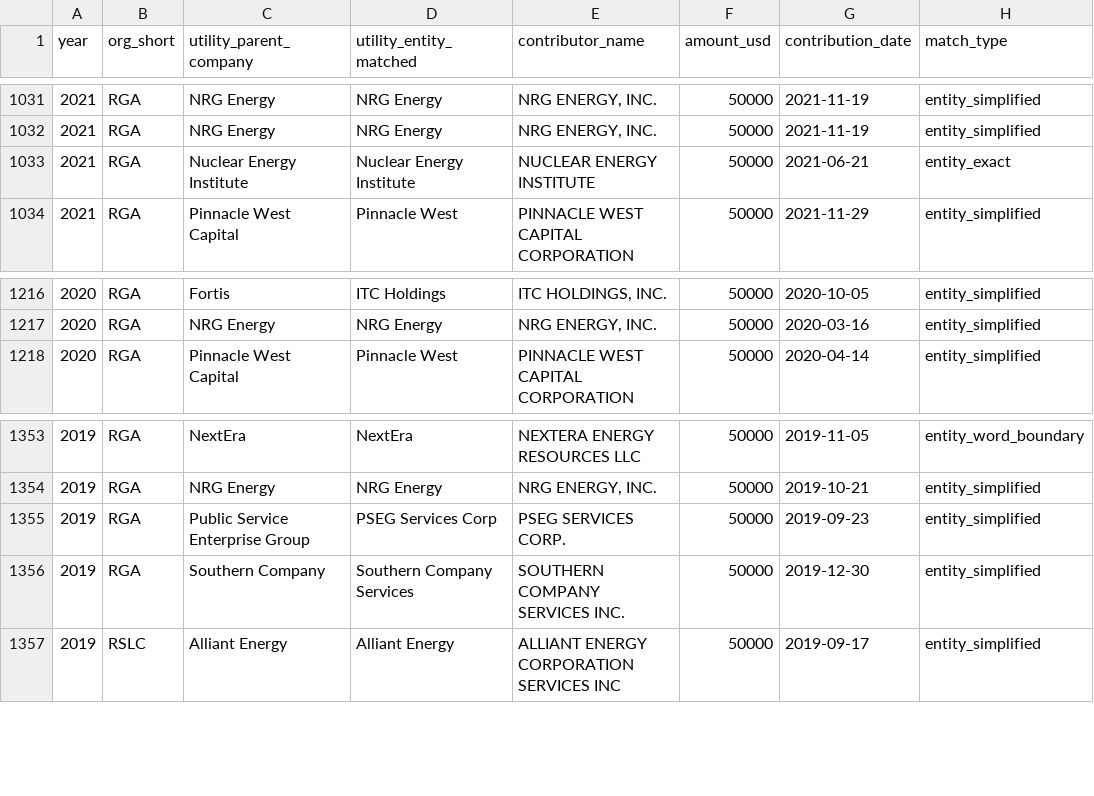
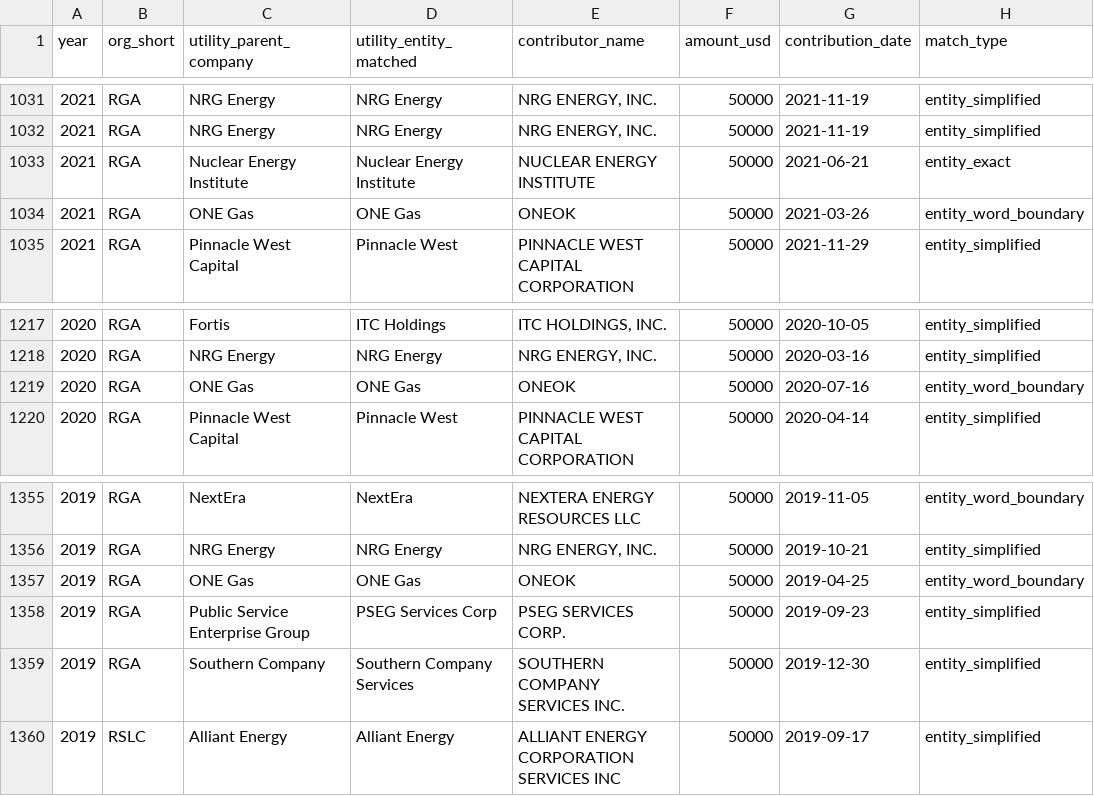
Before and after one commit to Energy-and-Policy-Institute/epi-public-data, a CSV file: 527/all_contributions.csv, drawn as a sheet; only a part is shown, gaps mark what is left out; the diff names each change by its address in the sheet, - before the commit and + after, or states it on an @@ line.

```diff
--- a/527/all_contributions.csv
+++ b/527/all_contributions.csv
+row 1034: 2021 | RGA | ONE Gas | ONE Gas | ONEOK | 50000 | 2021-03-26 | entity_word_boundary
+row 1219: 2020 | RGA | ONE Gas | ONE Gas | ONEOK | 50000 | 2020-07-16 | entity_word_boundary
+row 1357: 2019 | RGA | ONE Gas | ONE Gas | ONEOK | 50000 | 2019-04-25 | entity_word_boundary
```
Also changed, not shown: 527/top_utility_recipients.csv, 527/yearly_totals_by_org.csv, 1 other file.
